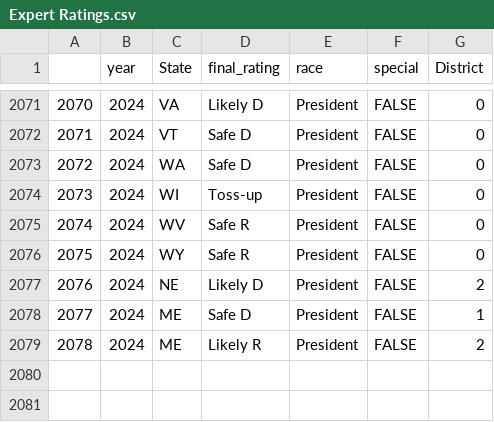
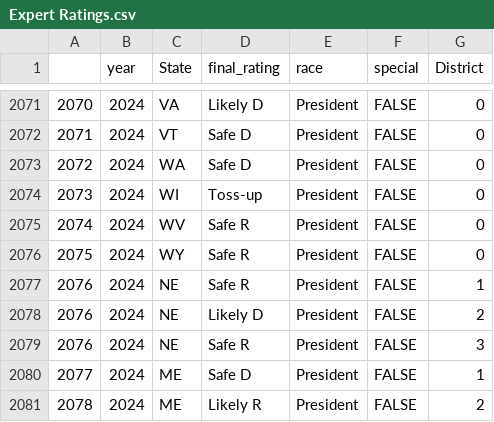
Before and after one commit to BPR-Data-Team/ElectionModel2024, a CSV file: cleaned_data/Expert Ratings.csv, drawn as a sheet; only a part is shown, gaps mark what is left out; the diff names each change by its address in the sheet, - before the commit and + after, or states it on an @@ line.

Commit message:
Missing Nebraska Ratings

```diff
--- a/cleaned_data/Expert Ratings.csv
+++ b/cleaned_data/Expert Ratings.csv
+row 2077: 2076 | 2024 | NE | Safe R | President | FALSE | 1
+row 2079: 2076 | 2024 | NE | Safe R | President | FALSE | 3
```
